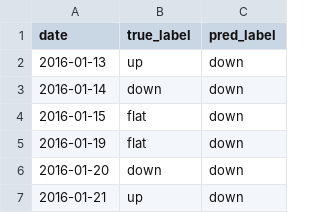
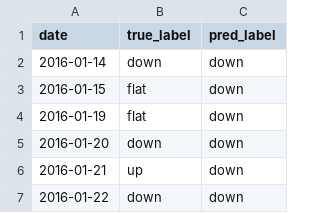
Before and after one commit to Daffodil404/771-AAPL-TREND-PREDICT, a CSV file: results/pred_ma.csv, drawn as a sheet; only a part is shown; the shorter side is filled out with more unchanged rows.

```diff
--- a/results/pred_ma.csv
+++ b/results/pred_ma.csv
@@ -1,3 +1,2 @@
 date,true_label,pred_label
-2016-01-13,up,down
 2016-01-14,down,down
```
Also changed, not shown: reports/evaluation_accuracy.csv, results/pred_logreg_ovr.csv, 22 other files.
